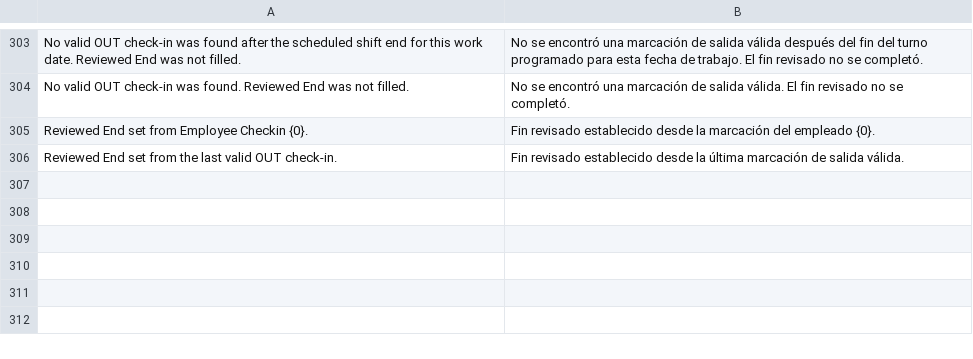
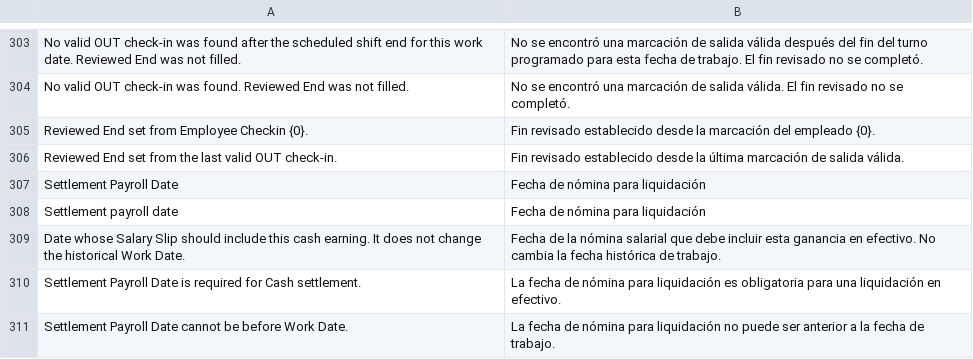
Before and after one commit to YefriTavarez/powerpro, a CSV file: powerpro/translations/es.csv, drawn as a sheet; only a part is shown, gaps mark what is left out; the diff names each change by its address in the sheet, - before the commit and + after, or states it on an @@ line.

Commit message:
feat(overtime): select settlement payroll date

```diff
--- a/powerpro/translations/es.csv
+++ b/powerpro/translations/es.csv
+row 307: Settlement Payroll Date | Fecha de nómina para liquidación
+row 308: Settlement payroll date | Fecha de nómina para liquidación
+row 309: Date whose Salary Slip should include this cash earning. It does not change the historical Work Date. | Fecha de la nómina salarial que debe incluir esta ganancia en efectivo. No cambia la fecha histórica de trabajo.
+row 310: Settlement Payroll Date is required for Cash settlement. | La fecha de nómina para liquidación es obligatoria para una liquidación en efectivo.
+row 311: Settlement Payroll Date cannot be before Work Date. | La fecha de nómina para liquidación no puede ser anterior a la fecha de trabajo.
```
Also changed, not shown: 8 other files.
